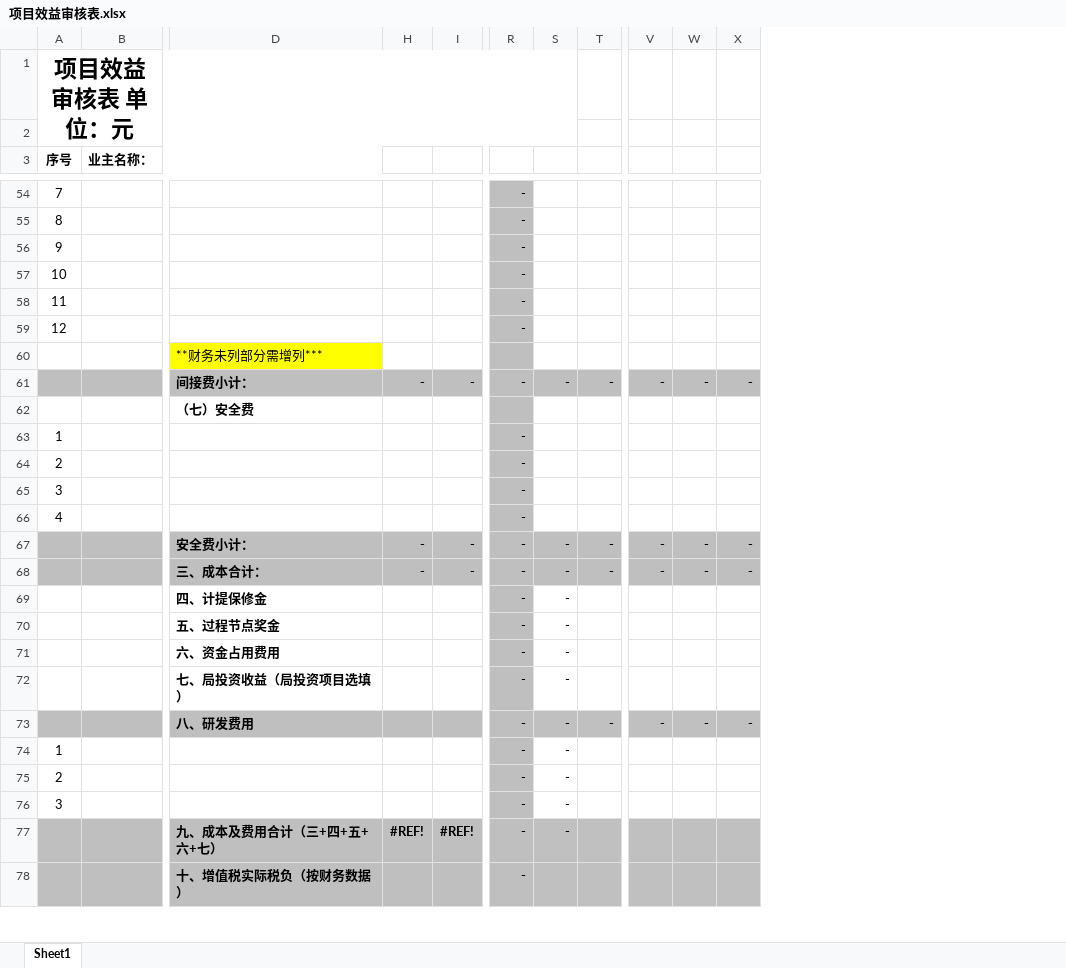
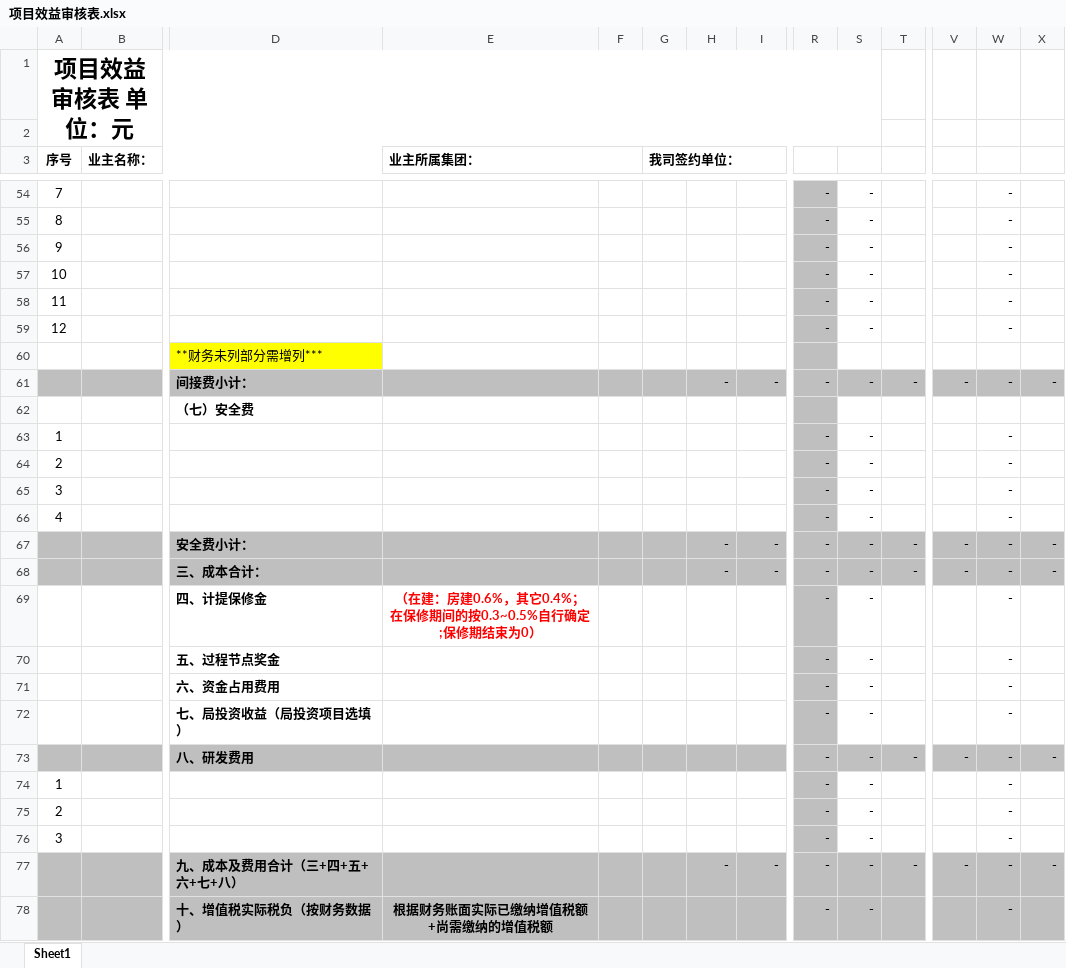
Before and after one commit to chivenleong-ss/model1-audit-rpa, an Excel workbook: BAS01/项目效益审核表.xlsx, sheet Sheet1, drawn as a sheet; only a part is shown, gaps mark what is left out; values as stored, in another font and other column widths than the file's, no borders; removed rows and columns are numbered as before the commit, all else as after; rows hold the shown columns only; the diff covers the shown part only; the diff names each change by its address in the sheet, - before the commit and + after, or states it on an @@ line.

```diff
--- a/BAS01/项目效益审核表.xlsx (sheet Sheet1)
+++ b/BAS01/项目效益审核表.xlsx (sheet Sheet1)
@@ column E (业主所属集团：) unhidden, row 69: （在建：房建0.6%，其它0.4%；在保修期间的按0.3~0.5%自行确定;保修期结束为0）; row 78: 根据财务账面实际已缴纳增值税额+尚需缴纳的增值税额 @@
@@ column F unhidden, empty @@
@@ column G (我司签约单位：) unhidden, empty @@
-S54:S59: (empty)
+S54:S59: -
-W54:W59: (empty)
+W54:W59: -
-S63:S66: (empty)
+S63:S66: -
-W63:W66: (empty)
+W63:W66: -
-W69:W72: (empty)
+W69:W72: -
-W74:W76: (empty)
+W74:W76: -
-row 77:  |  | 九、成本及费用合计（三+四+五+六+七） | #REF! | #REF! | - | -
+row 77:  |  | 九、成本及费用合计（三+四+五+六+七+八） |  |  |  | - | - | - | - | - | - | - | -
-S78: (empty)
+S78: -
-W78: (empty)
+W78: -
```
Also changed, not shown: 1 added row, 1 removed row, 57 edited cells and cell formats elsewhere in this sheet, 4 other files.
